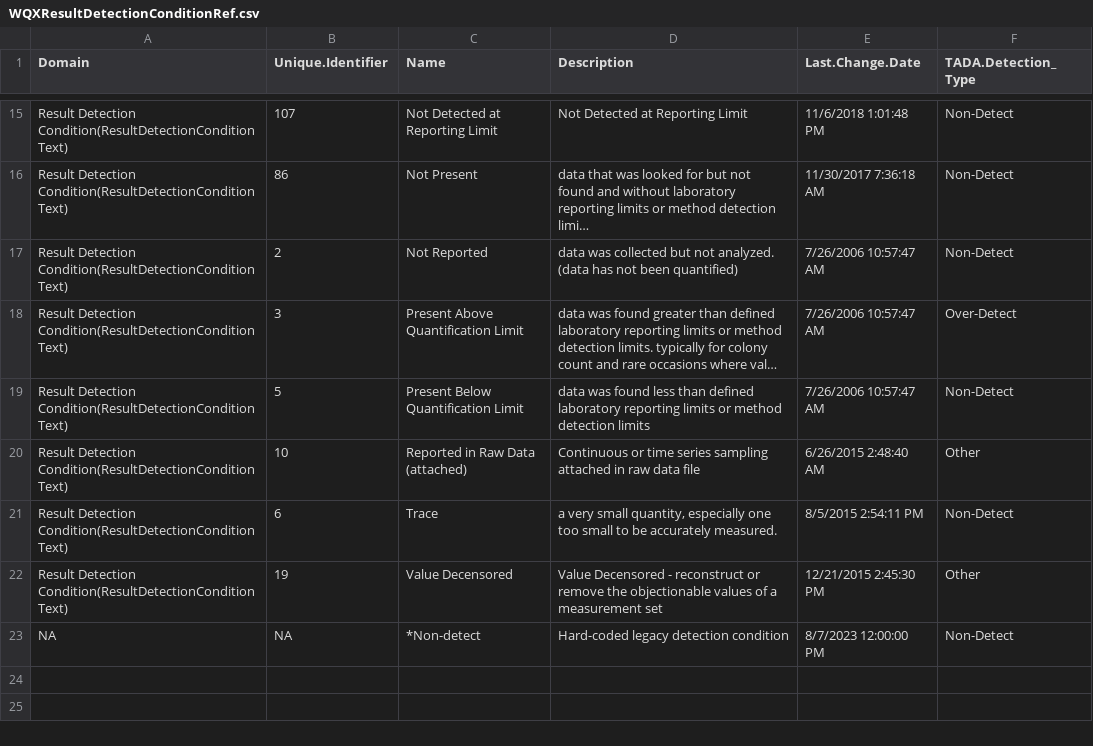
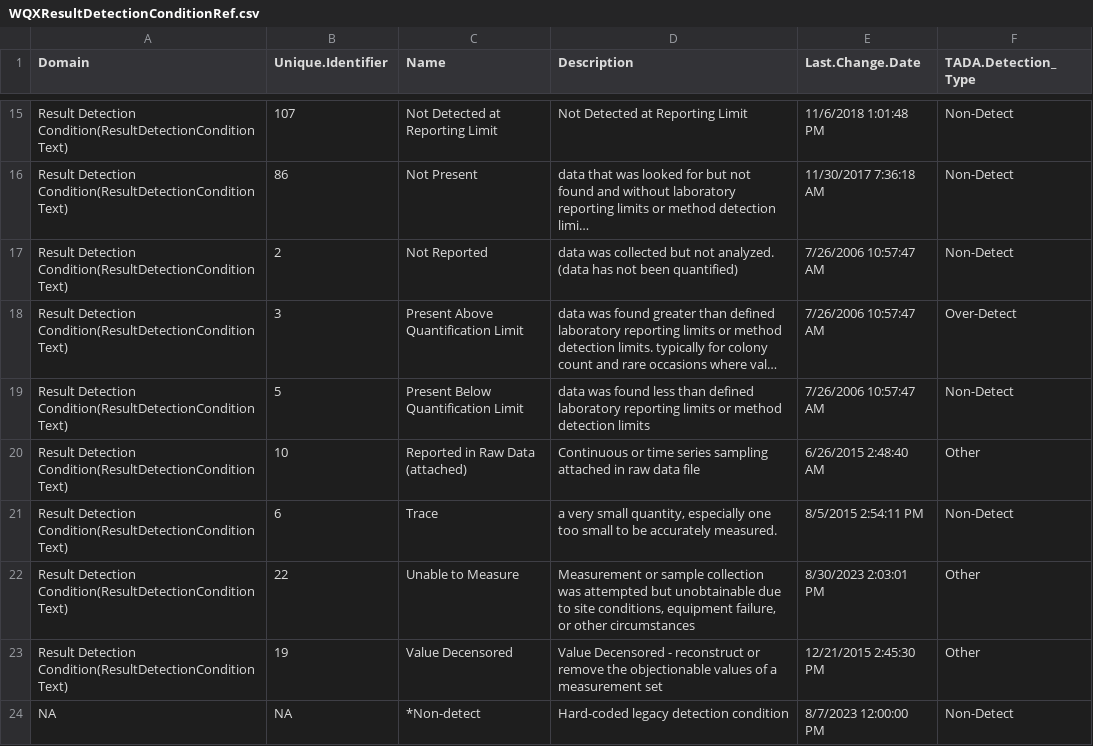
Before and after one commit to USEPA/EPATADA, a CSV file: inst/extdata/WQXResultDetectionConditionRef.csv, drawn as a sheet; only a part is shown, gaps mark what is left out; long unchanged cells end in …; the diff names each change by its address in the sheet, - before the commit and + after, or states it on an @@ line.

```diff
--- a/inst/extdata/WQXResultDetectionConditionRef.csv
+++ b/inst/extdata/WQXResultDetectionConditionRef.csv
+row 22: Result Detection Condition(ResultDetectionConditionText) | 22 | Unable to Measure | Measurement or sample collection was attempted but unobtainable due to site conditions, equipment failure, or other circumstances | 8/30/2023 2:03:01 PM | Other
```
Also changed, not shown: inst/extdata/WQXMeasureQualifierCodeRef.csv, 2 other files.
